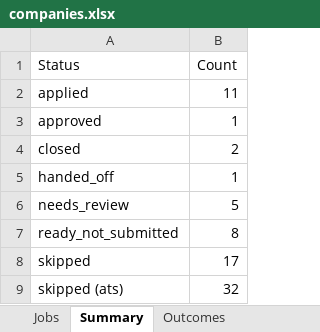
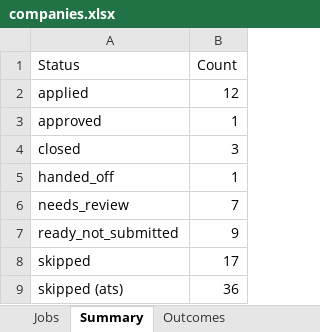
Before and after one commit to Thiruvel-AP/Job_Automation, an Excel workbook: data/exports/companies.xlsx, sheet Summary, drawn as a sheet; values as stored, in another font and other column widths than the file's, no borders; the diff names each change by its address in the sheet, - before the commit and + after, or states it on an @@ line.

```diff
--- a/data/exports/companies.xlsx (sheet Summary)
+++ b/data/exports/companies.xlsx (sheet Summary)
-B2 (Count): 11
+B2 (Count): 12
-B4 (Count): 2
+B4 (Count): 3
-B6 (Count): 5
+B6 (Count): 7
-B7 (Count): 8
+B7 (Count): 9
-B9 (Count): 32
+B9 (Count): 36
```
Also changed, not shown: sheet Jobs, sheet Outcomes, data/mock/exports/companies.xlsx, 42 other files.
